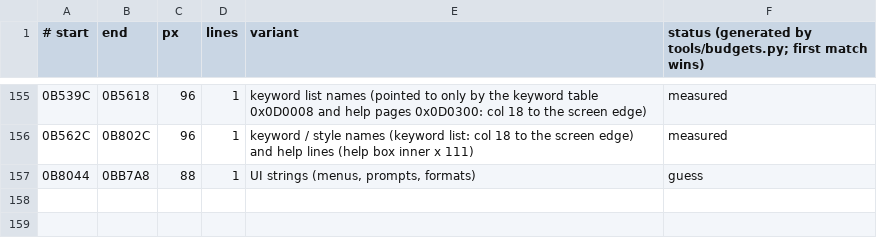
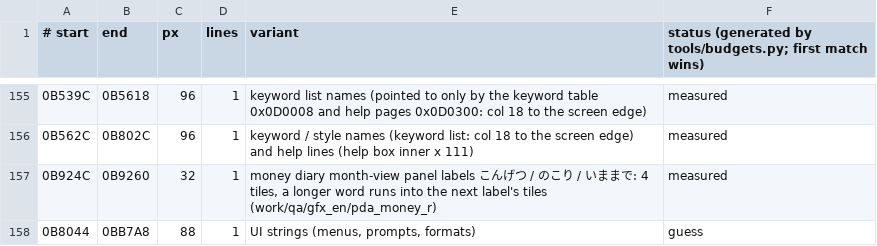
Before and after one commit to minhnhattonthat/gachasute-dyna-device-blue-en, a TSV file: docs/re/budgets.tsv, drawn as a sheet; only a part is shown, gaps mark what is left out; the diff names each change by its address in the sheet, - before the commit and + after, or states it on an @@ line.

```diff
--- a/docs/re/budgets.tsv
+++ b/docs/re/budgets.tsv
+row 157: 0B924C | 0B9260 | 32 | 1 | money diary month-view panel labels こんげつ / のこり / いままで: 4 tiles, a longer word runs into the next label's tiles (work/qa/gfx_en/pda_money_r) | measured
```
Also changed, not shown: tools/debug/scenes.tsv, 5 other files.
